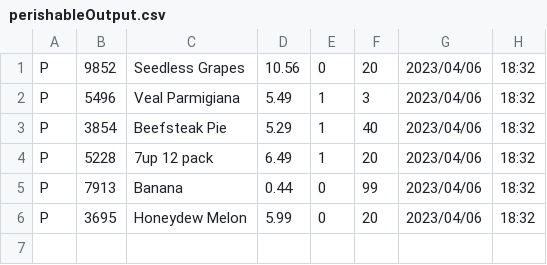
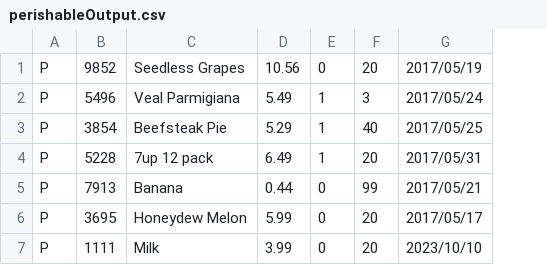
Before and after one commit to mush1e/OOP244-Works, a CSV file: MS4/perishableOutput.csv, drawn as a sheet; removed rows and columns are numbered as before the commit, all else as after; the diff names each change by its address in the sheet, - before the commit and + after, or states it on an @@ line.

```diff
--- a/MS4/perishableOutput.csv
+++ b/MS4/perishableOutput.csv
-column G, rows 1-6: all 2023/04/06
-column H, rows 1-6: all 18:32
+column G, rows 1-6: 2017/05/19 | 2017/05/24 | 2017/05/25 | 2017/05/31 | 2017/05/21 | 2017/05/17
+row 7: P | 1111 | Milk | 3.99 | 0 | 20 | 2023/10/10
```
Also changed, not shown: 6 other files.
